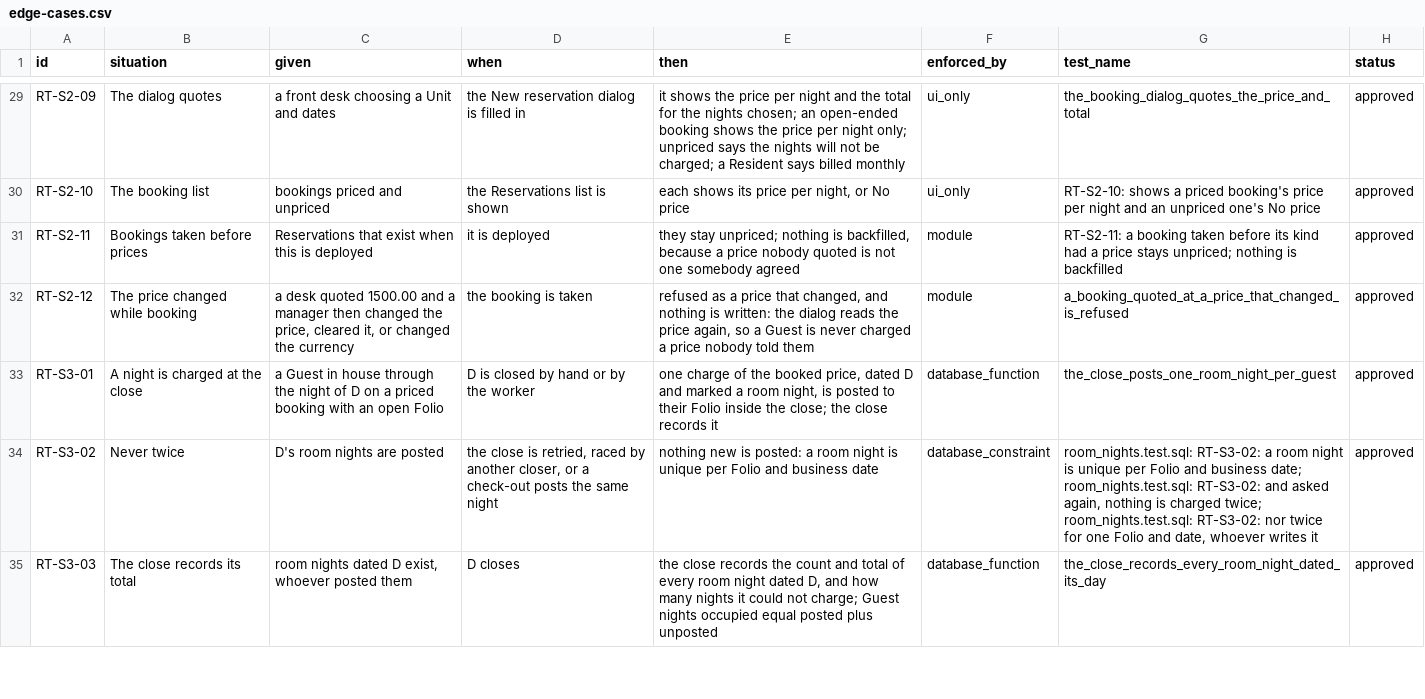
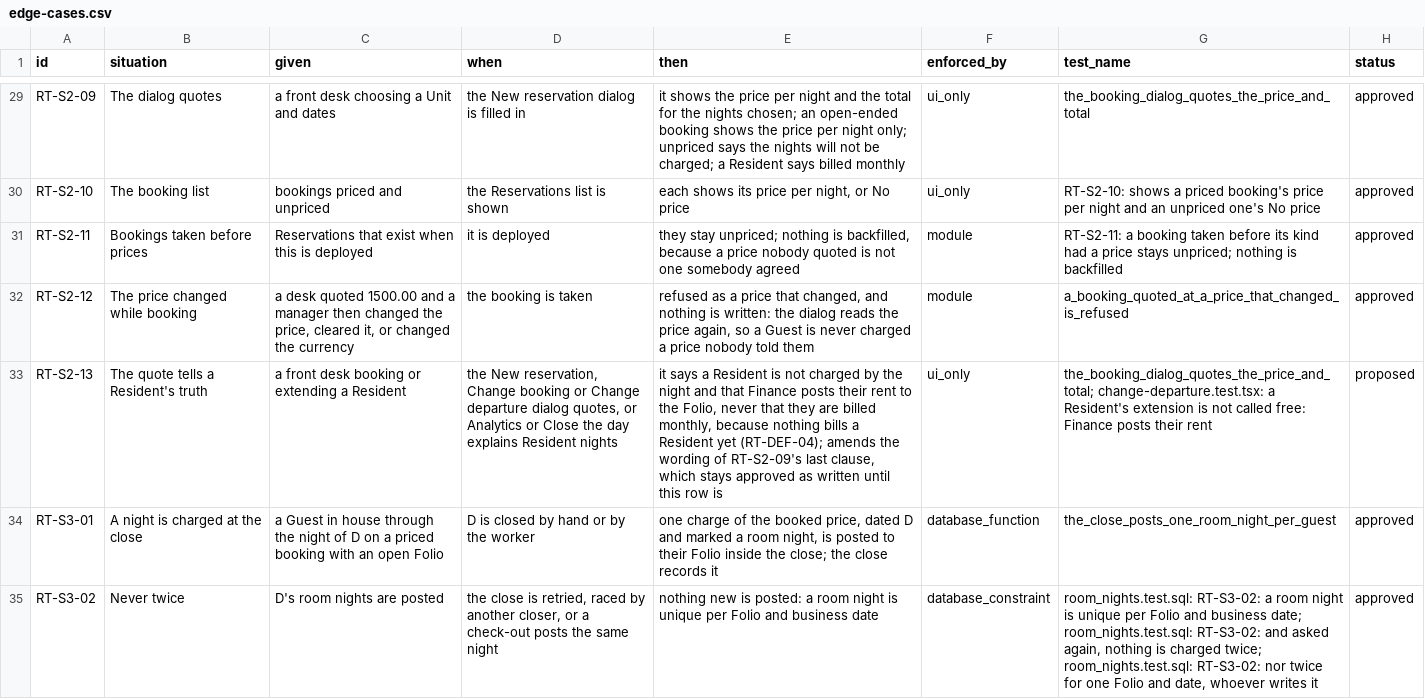
Before and after one commit to prizic/ranza, a CSV file: docs/features/rates/edge-cases.csv, drawn as a sheet; only a part is shown, gaps mark what is left out; the shorter side is filled out with more unchanged rows; the diff names each change by its address in the sheet, - before the commit and + after, or states it on an @@ line.

Commit message:
fix(copy): a Resident is not said to be billed monthly, because nothing bills one yet
Five strings in each language told the desk a Resident is billed by the
month. Nothing bills a Resident (RT-DEF-04); Finance posts rent to the Folio
by hand. The quote, the extension line, Analytics and Close the day now say
that, and the extension still does not read as free.

RT-S2-09 stays approved as written; RT-S2-13 (proposed) amends its wording.
RANZ-106.

```diff
--- a/docs/features/rates/edge-cases.csv
+++ b/docs/features/rates/edge-cases.csv
+row 33: RT-S2-13 | The quote tells a Resident's truth | a front desk booking or extending a Resident | the New reservation, Change booking or Change departure dialog quotes, or Analytics or Close the day explains Resident nights | it says a Resident is not charged by the night and that Finance posts their rent to the Folio, never that they are billed monthly, because nothing bills a Resident yet (RT-DEF-04); amends the wording of RT-S2-09's last clause, which stays approved as written until this row is | ui_only | the_booking_dialog_quotes_the_price_and_total; change-departure.test.tsx: a Resident's extension is not called free: Finance posts their rent | proposed
```
Also changed, not shown: 8 other files.
